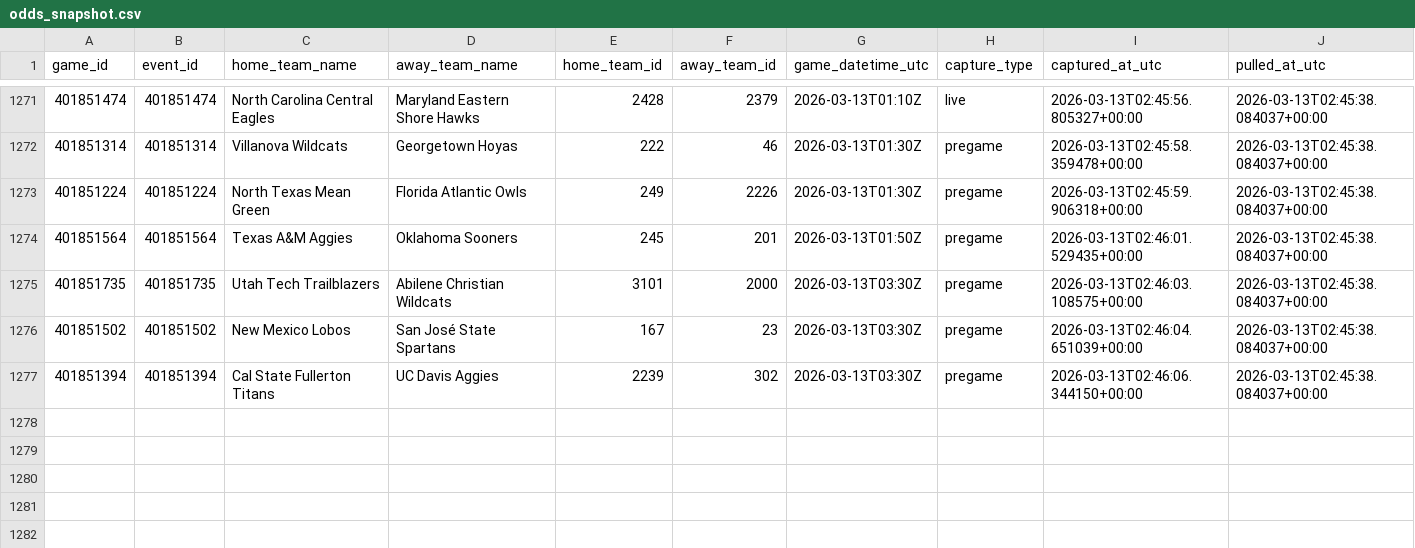
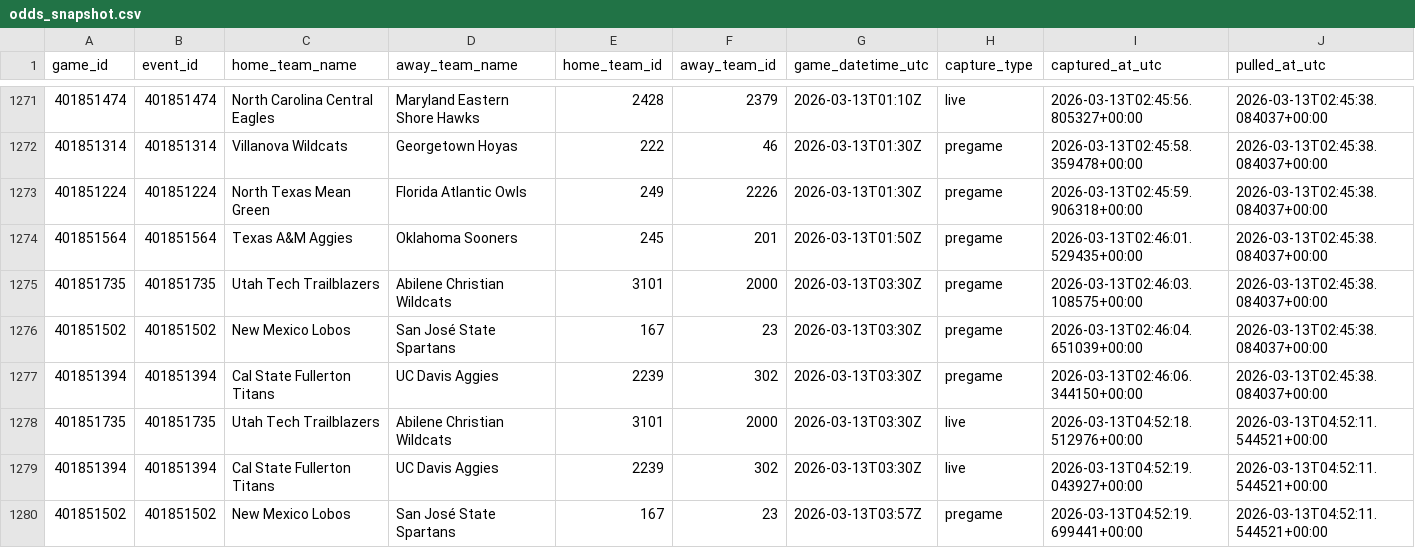
Before and after one commit to goldbondman/CBB.RD2, a CSV file: data/odds_snapshot.csv, drawn as a sheet; only a part is shown, gaps mark what is left out; rows hold the shown columns only; the diff names each change by its address in the sheet, - before the commit and + after, or states it on an @@ line.

```diff
--- a/data/odds_snapshot.csv
+++ b/data/odds_snapshot.csv
+row 1278: 401851735 | 401851735 | Utah Tech Trailblazers | Abilene Christian Wildcats | 3101 | 2000 | 2026-03-13T03:30Z | live | 2026-03-13T04:52:18.512976+00:00 | 2026-03-13T04:52:11.544521+00:00
+row 1279: 401851394 | 401851394 | Cal State Fullerton Titans | UC Davis Aggies | 2239 | 302 | 2026-03-13T03:30Z | live | 2026-03-13T04:52:19.043927+00:00 | 2026-03-13T04:52:11.544521+00:00
+row 1280: 401851502 | 401851502 | New Mexico Lobos | San José State Spartans | 167 | 23 | 2026-03-13T03:57Z | pregame | 2026-03-13T04:52:19.699441+00:00 | 2026-03-13T04:52:11.544521+00:00
```
Also changed, not shown: data/market_lines_latest.csv, data/market_lines_master.csv, 1 other file.
